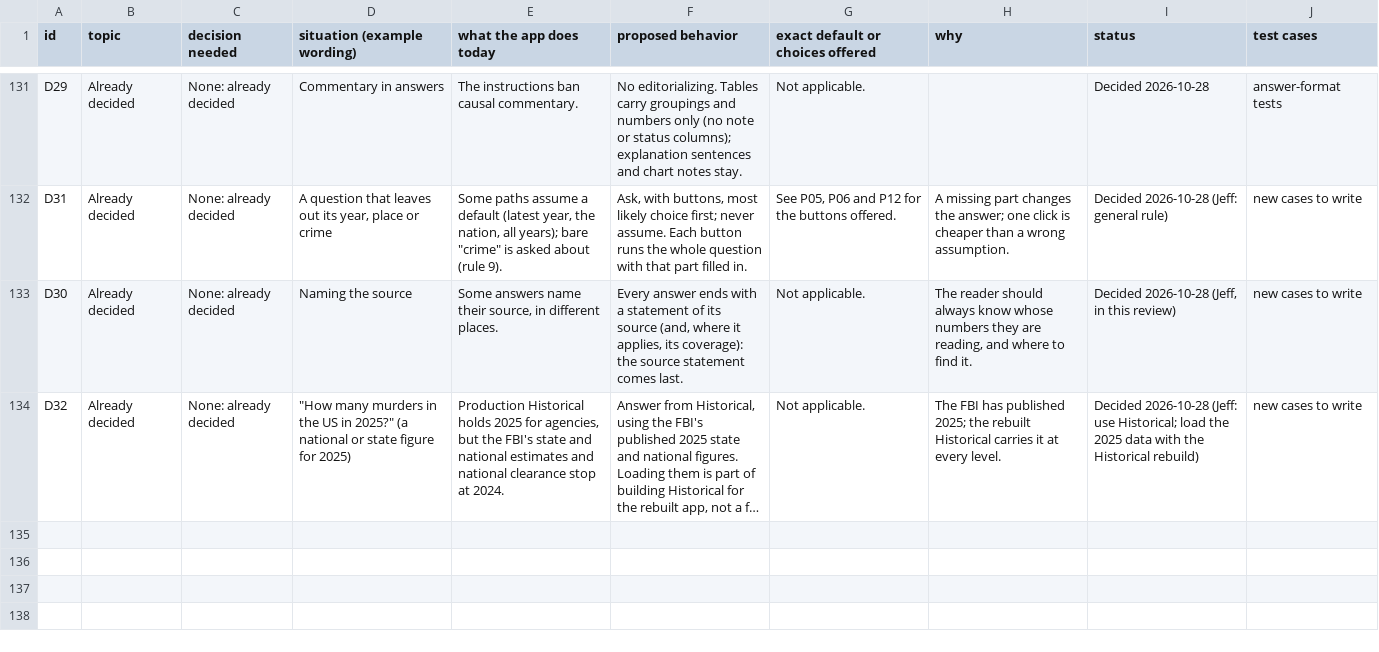
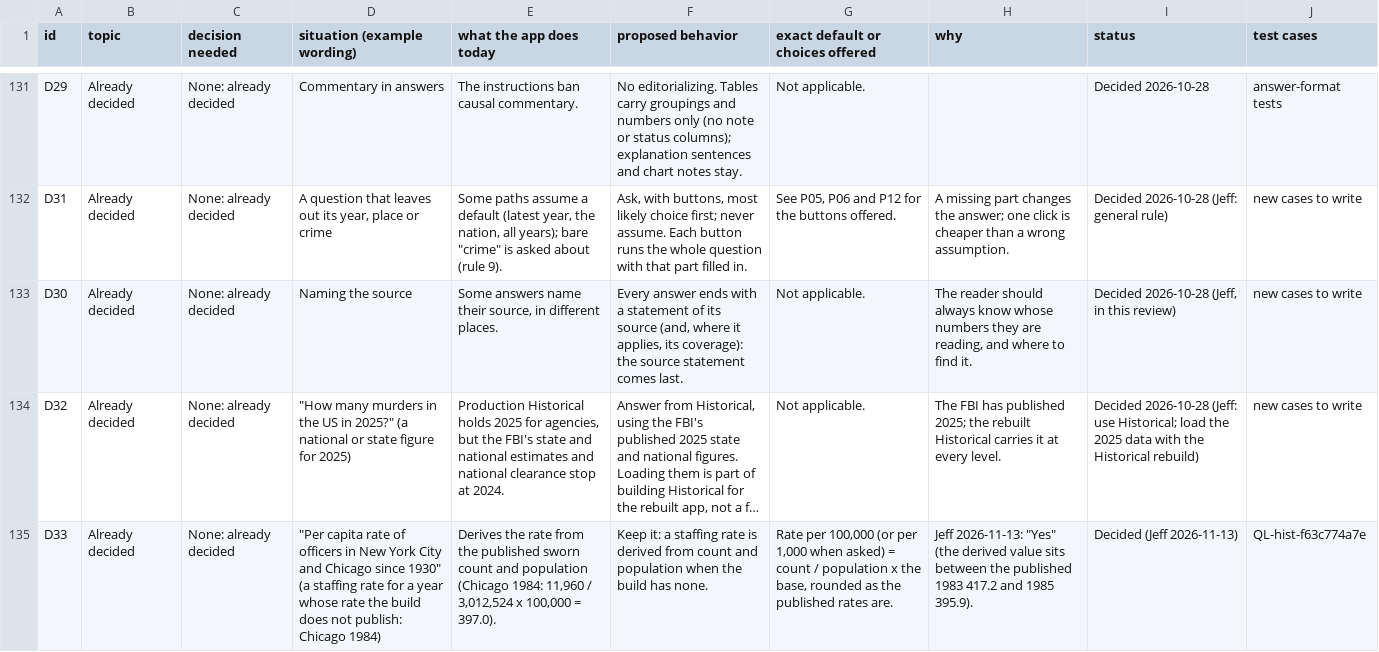
Before and after one commit to AH-Datalytics/crime-data-assistant, a CSV file: docs/policy/nibrsai-answer-policy.csv, drawn as a sheet; only a part is shown, gaps mark what is left out; long unchanged cells end in …; the diff names each change by its address in the sheet, - before the commit and + after, or states it on an @@ line.

```diff
--- a/docs/policy/nibrsai-answer-policy.csv
+++ b/docs/policy/nibrsai-answer-policy.csv
+row 135: D33 | Already decided | None: already decided | "Per capita rate of officers in New York City and Chicago since 1930" (a staffing rate for a year whose rate the build does not publish: Chicago 1984) | Derives the rate from the published sworn count and population (Chicago 1984: 11,960 / 3,012,524 x 100,000 = 397.0). | Keep it: a staffing rate is derived from count and population when the build has none. | Rate per 100,000 (or per 1,000 when asked) = count / population x the base, rounded as the published rates are. | Jeff 2026-11-13: "Yes" (the derived value sits between the published 1983 417.2 and 1985 395.9). | Decided (Jeff 2026-11-13) | QL-hist-f63c774a7e
```
Also changed, not shown: 1 other file.
